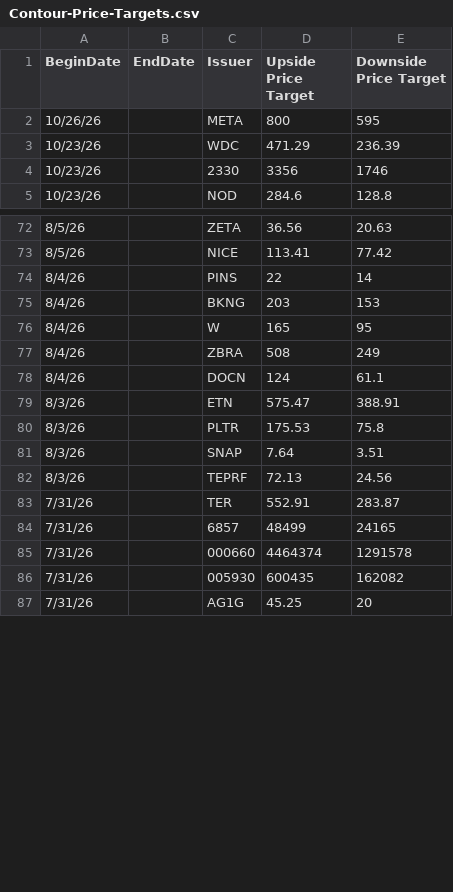
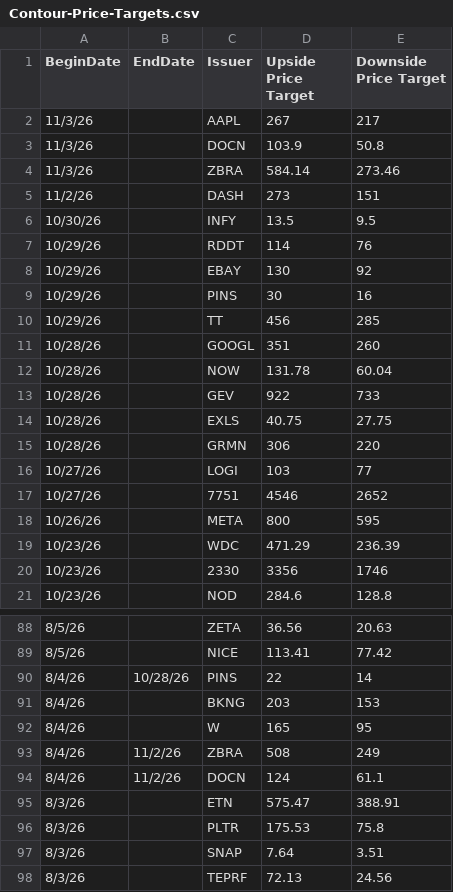
Before and after one commit to hk-contour/price_targets_monitor, a CSV file: Contour-Price-Targets.csv, drawn as a sheet; only a part is shown, gaps mark what is left out; the shorter side is filled out with more unchanged rows; the diff covers the shown part only.

Commit message:
Add files via upload

```diff
--- a/Contour-Price-Targets.csv
+++ b/Contour-Price-Targets.csv
@@ -1,2 +1,18 @@
 BeginDate,EndDate,Issuer,Upside Price Target,Downside Price Target
+11/3/26,,AAPL,267,217
+11/3/26,,DOCN,103.9,50.8
+11/3/26,,ZBRA,584.14,273.46
+11/2/26,,DASH,273,151
+10/30/26,,INFY,13.5,9.5
+10/29/26,,RDDT,114,76
+10/29/26,,EBAY,130,92
+10/29/26,,PINS,30,16
+10/29/26,,TT,456,285
+10/28/26,,GOOGL,351,260
+10/28/26,,NOW,131.78,60.04
+10/28/26,,GEV,922,733
+10/28/26,,EXLS,40.75,27.75
+10/28/26,,GRMN,306,220
+10/27/26,,LOGI,103,77
+10/27/26,,7751,4546,2652
 10/26/26,,META,800,595
@@ -73,7 +89,7 @@
 8/5/26,,NICE,113.41,77.42
-8/4/26,,PINS,22,14
+8/4/26,10/28/26,PINS,22,14
 8/4/26,,BKNG,203,153
 8/4/26,,W,165,95
-8/4/26,,ZBRA,508,249
-8/4/26,,DOCN,124,61.1
+8/4/26,11/2/26,ZBRA,508,249
+8/4/26,11/2/26,DOCN,124,61.1
 8/3/26,,ETN,575.47,388.91
```
Also changed, not shown: 12 edited cells elsewhere in this file.
